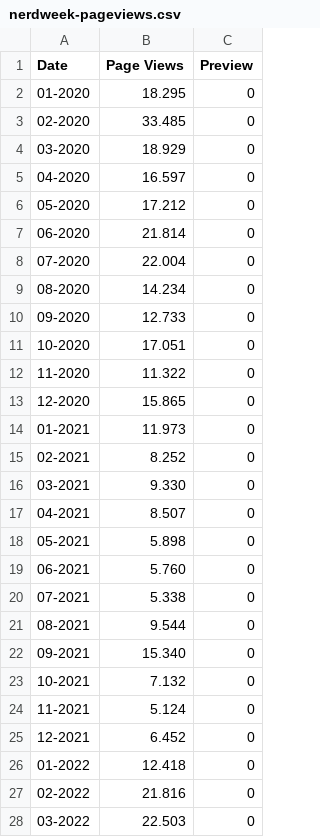
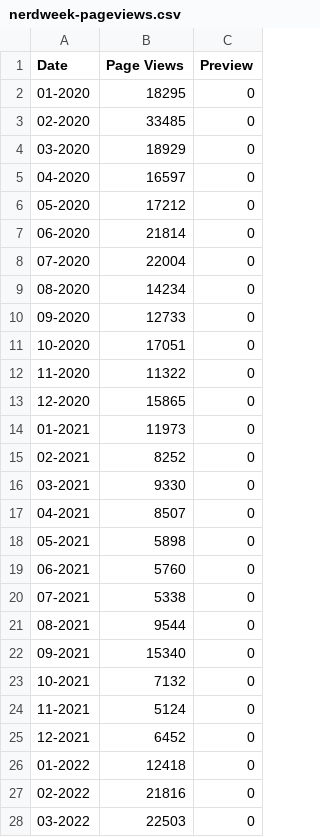
Before and after one commit to Bigogno/nerdweek-repository, a CSV file: nerdweek-pageviews.csv, drawn as a sheet; only a part is shown; the diff covers the shown part only.

Commit message:
Update nerdweek-pageviews.csv

```diff
--- a/nerdweek-pageviews.csv
+++ b/nerdweek-pageviews.csv
@@ -1,28 +1,28 @@
 Date,Page Views,Preview
-01-2020,18.295,0
-02-2020,33.485,0
-03-2020,18.929,0
-04-2020,16.597,0
-05-2020,17.212,0
-06-2020,21.814,0
-07-2020,22.004,0
-08-2020,14.234,0
-09-2020,12.733,0
-10-2020,17.051,0
-11-2020,11.322,0
-12-2020,15.865,0
-01-2021,11.973,0
-02-2021,8.252,0
-03-2021,9.330,0
-04-2021,8.507,0
-05-2021,5.898,0
-06-2021,5.760,0
-07-2021,5.338,0
-08-2021,9.544,0
-09-2021,15.340,0
-10-2021,7.132,0
-11-2021,5.124,0
-12-2021,6.452,0
-01-2022,12.418,0
-02-2022,21.816,0
-03-2022,22.503,0
+01-2020,18295,0
+02-2020,33485,0
+03-2020,18929,0
+04-2020,16597,0
+05-2020,17212,0
+06-2020,21814,0
+07-2020,22004,0
+08-2020,14234,0
+09-2020,12733,0
+10-2020,17051,0
+11-2020,11322,0
+12-2020,15865,0
+01-2021,11973,0
+02-2021,8252,0
+03-2021,9330,0
+04-2021,8507,0
+05-2021,5898,0
+06-2021,5760,0
+07-2021,5338,0
+08-2021,9544,0
+09-2021,15340,0
+10-2021,7132,0
+11-2021,5124,0
+12-2021,6452,0
+01-2022,12418,0
+02-2022,21816,0
+03-2022,22503,0
```
Also changed, not shown: 9 edited cells elsewhere in this file.
